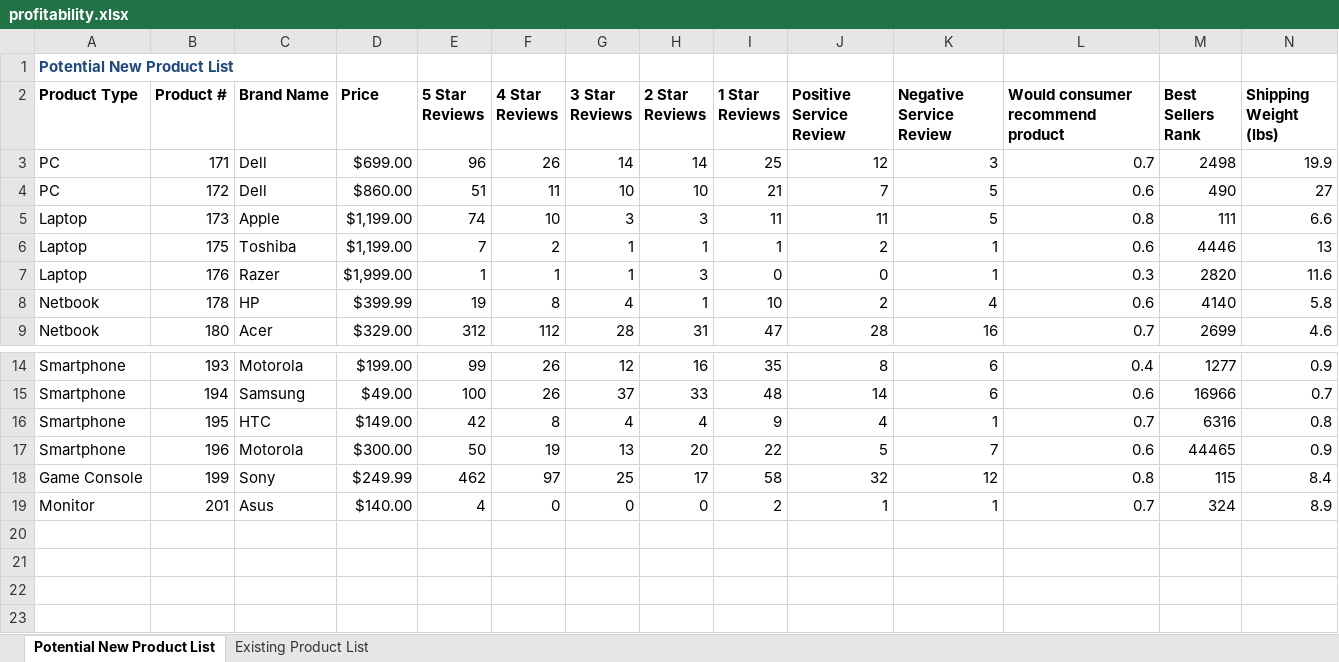
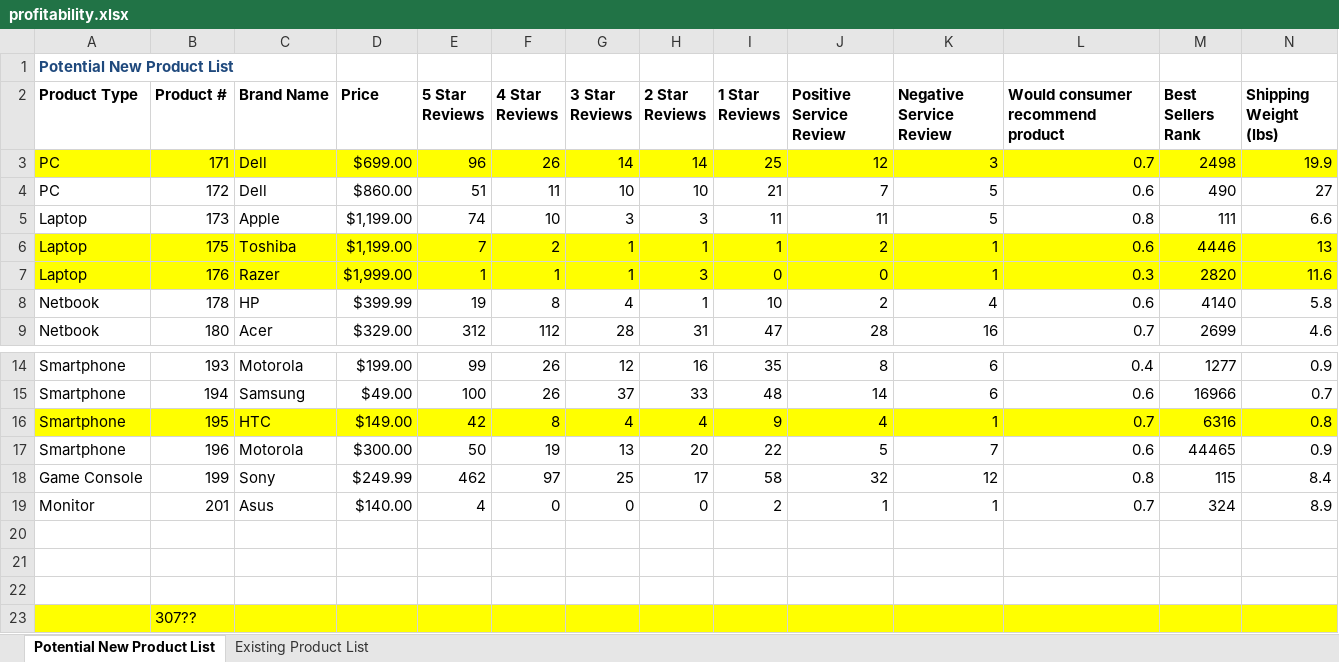
Before and after one commit to NatasjaFortuin/M2P3, an Excel workbook: profitability.xlsx, sheet Potential New Product List, drawn as a sheet; only a part is shown, gaps mark what is left out; values as stored, in another font and other column widths than the file's, no borders; rows hold the shown columns only; the diff covers the shown part only; the diff names each change by its address in the sheet, - before the commit and + after, or states it on an @@ line.

```diff
--- a/profitability.xlsx (sheet Potential New Product List)
+++ b/profitability.xlsx (sheet Potential New Product List)
-A3:N3 fill: none
+A3:N3 fill: #FFFF00
-A6:N7 fill: none
+A6:N7 fill: #FFFF00
-A16:N16 fill: none
+A16:N16 fill: #FFFF00
+row 20: (empty)
+row 21: (empty)
+row 22: (empty)
+row 23:  | 307??
```
Also changed, not shown: cell formats elsewhere in this sheet, 16 other files.
